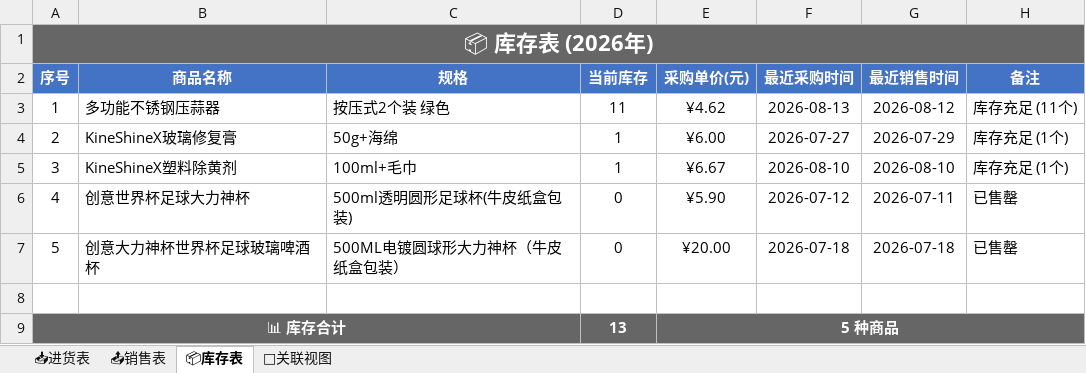
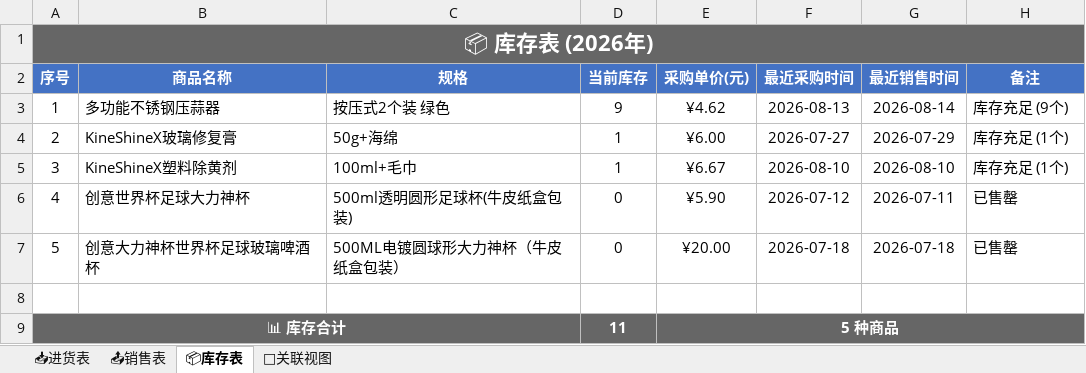
Before and after one commit to xiaoba1/amazon_record, an Excel workbook: 购买记录/归档表格/购买记录_2026.xlsx, sheet 📦库存表, drawn as a sheet; values as stored, in another font and other column widths than the file's, no borders; the diff names each change by its address in the sheet, - before the commit and + after, or states it on an @@ line.

```diff
--- a/购买记录/归档表格/购买记录_2026.xlsx (sheet 📦库存表)
+++ b/购买记录/归档表格/购买记录_2026.xlsx (sheet 📦库存表)
-D3 (当前库存): 11
+D3 (当前库存): 9
-G3 (最近销售时间): 2026-08-12
+G3 (最近销售时间): 2026-08-14
-H3 (备注): 库存充足 (11个)
+H3 (备注): 库存充足 (9个)
-D9 (当前库存): 13
+D9 (当前库存): 11
```
Also changed, not shown: sheet 📤销售表, sheet 🔗关联视图, 1 other file.
